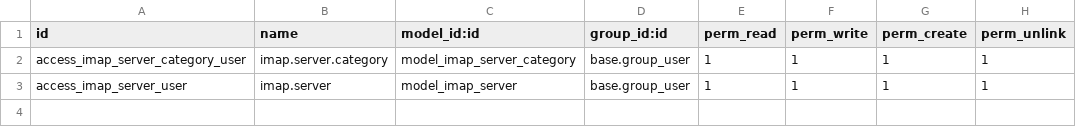
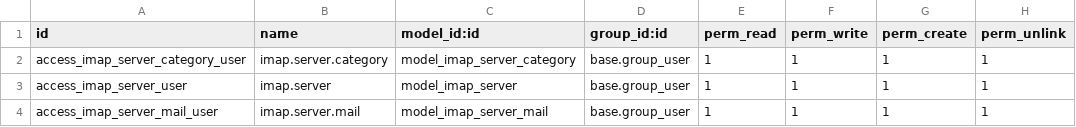
Before and after one commit to Micronaet/micronaet-crm, a CSV file: imap_download_email/security/ir.model.access.csv, drawn as a sheet.

```diff
--- a/imap_download_email/security/ir.model.access.csv
+++ b/imap_download_email/security/ir.model.access.csv
@@ -3 +3,2 @@ access_imap_server_category_user,imap.server.category,model_imap_server_category
 access_imap_server_user,imap.server,model_imap_server,base.group_user,1,1,1,1
+access_imap_server_mail_user,imap.server.mail,model_imap_server_mail,base.group_user,1,1,1,1
```
Also changed, not shown: 2 other files.
